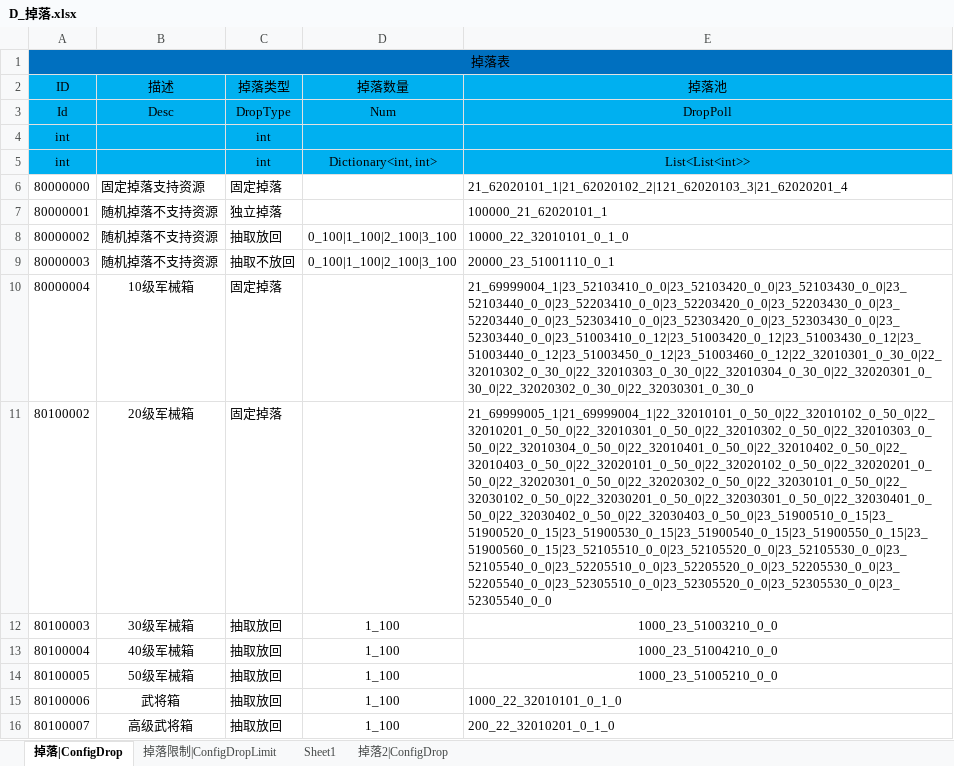
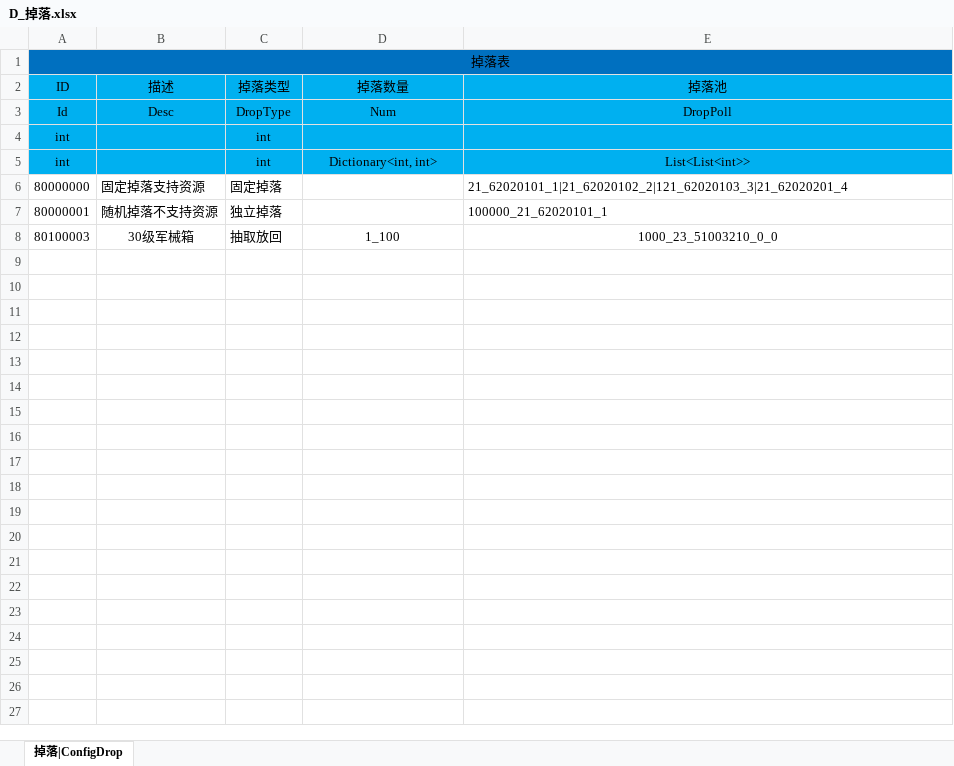
Before and after one commit to lingjingxue/AmilyServerBase, an Excel workbook: APublish/Config/Excel/D_掉落.xlsx, sheet 掉落|ConfigDrop, drawn as a sheet; only a part is shown; values as stored, in another font and other column widths than the file's, no borders; conditional formats not drawn; the diff covers the shown part only; the diff names each change by its address in the sheet, - before the commit and + after, or states it on an @@ line.

```diff
--- a/APublish/Config/Excel/D_掉落.xlsx (sheet 掉落|ConfigDrop)
+++ b/APublish/Config/Excel/D_掉落.xlsx (sheet 掉落|ConfigDrop)
-sheet tab: 掉落限制|ConfigDropLimit
-sheet tab: Sheet1
-sheet tab: 掉落2|ConfigDrop
-row 8: 80000002 | 随机掉落不支持资源 | 抽取放回 | 0_100|1_100|2_100|3_100 | 10000_22_32010101_0_1_0
-row 9: 80000003 | 随机掉落不支持资源 | 抽取不放回 | 0_100|1_100|2_100|3_100 | 20000_23_51001110_0_1
-row 10: 80000004 | 10级军械箱 | 固定掉落 |  | 21_69999004_1|23_52103410_0_0|23_52103420_0_0|23_52103430_0_0|23_52103440_0_0|23_52203410_0_0|23_52203420_0_0|23_52203430_0_0|23_52203440_0_0|23_52303410_0_0|23_52303420_0_0|23_52303430_0_0|23_52303440_0_0|23_51003410_0_12|23_51003420_0_12|23_51003430_0_12|23_51003440_0_12|23_51003450_0_12|23_51003460_0_12|22_32010301_0_30_0|22_32010302_0_30_0|22_32010303_0_30_0|22_32010304_0_30_0|22_32020301_0_30_0|22_32020302_0_30_0|22_32030301_0_30_0
-row 11: 80100002 | 20级军械箱 | 固定掉落 |  | 21_69999005_1|21_69999004_1|22_32010101_0_50_0|22_32010102_0_50_0|22_32010201_0_50_0|22_32010301_0_50_0|22_32010302_0_50_0|22_32010303_0_50_0|22_32010304_0_50_0|22_32010401_0_50_0|22_32010402_0_50_0|22_32010403_0_50_0|22_32020101_0_50_0|22_32020102_0_50_0|22_32020201_0_50_0|22_32020301_0_50_0|22_32020302_0_50_0|22_32030101_0_50_0|22_32030102_0_50_0|22_32030201_0_50_0|22_32030301_0_50_0|22_32030401_0_50_0|22_32030402_0_50_0|22_32030403_0_50_0|23_51900510_0_15|23_51900520_0_15|23_51900530_0_15|23_51900540_0_15|23_51900550_0_15|23_51900560_0_15|23_52105510_0_0|23_52105520_0_0|23_52105530_0_0|23_52105540_0_0|23_52205510_0_0|23_52205520_0_0|23_52205530_0_0|23_52205540_0_0|23_52305510_0_0|23_52305520_0_0|23_52305530_0_0|23_52305540_0_0
-row 13: 80100004 | 40级军械箱 | 抽取放回 | 1_100 | 1000_23_51004210_0_0
-row 14: 80100005 | 50级军械箱 | 抽取放回 | 1_100 | 1000_23_51005210_0_0
-row 15: 80100006 | 武将箱 | 抽取放回 | 1_100 | 1000_22_32010101_0_1_0
-row 16: 80100007 | 高级武将箱 | 抽取放回 | 1_100 | 200_22_32010201_0_1_0
```
Also changed, not shown: 49 removed rows elsewhere in this sheet, 6 other files.
